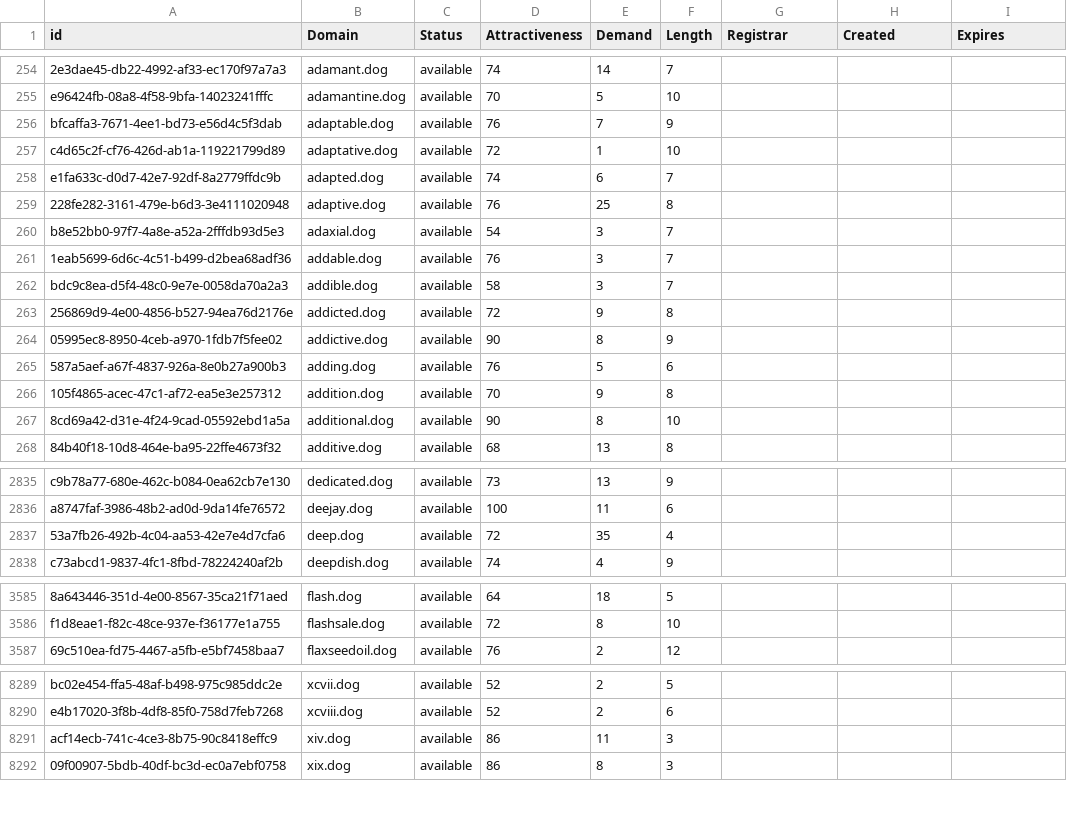
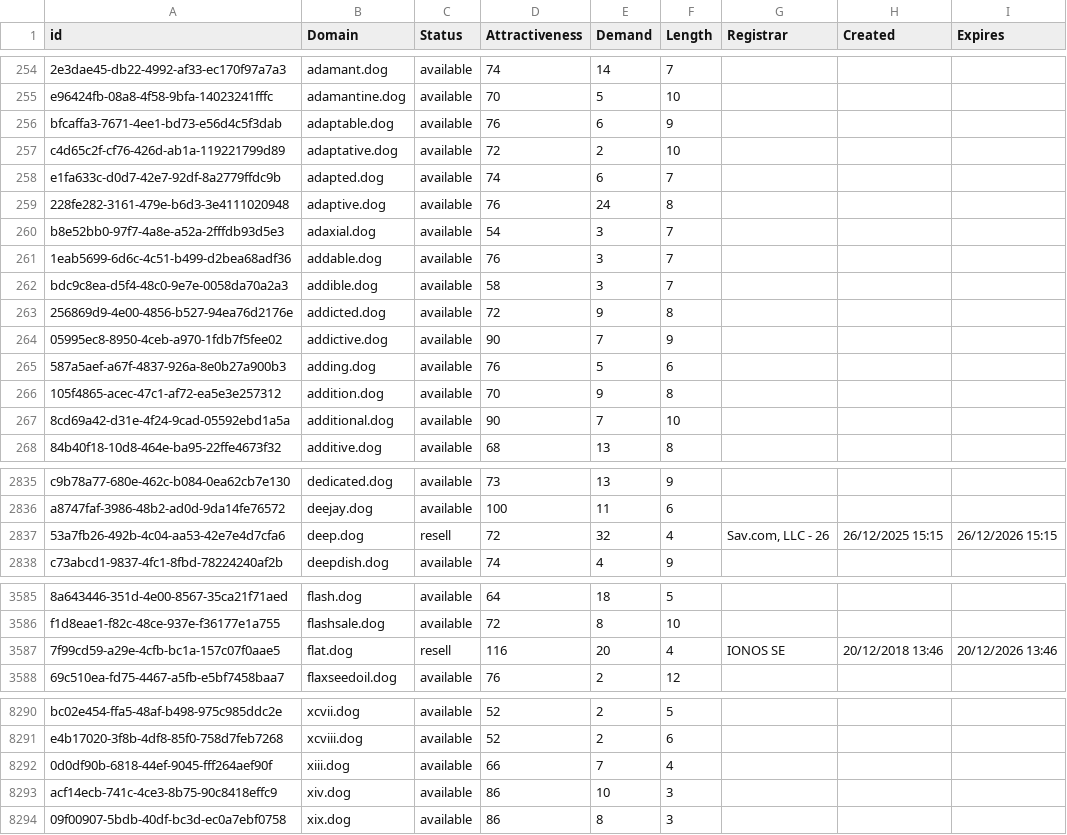
Before and after one commit to UniqueDomains/dog-oneword-domains, a CSV file: dog.csv, drawn as a sheet; only a part is shown, gaps mark what is left out; addresses are those after the commit; the diff covers the shown part only; the diff names each change by its address in the sheet, - before the commit and + after, or states it on an @@ line.

Commit message:
Domains update

```diff
--- a/dog.csv
+++ b/dog.csv
-E256 (Demand): 7
+E256 (Demand): 6
-E257 (Demand): 1
+E257 (Demand): 2
-E259 (Demand): 25
+E259 (Demand): 24
-E264 (Demand): 8
+E264 (Demand): 7
-E267 (Demand): 8
+E267 (Demand): 7
-C2837 (Status): available
+C2837 (Status): resell
-E2837 (Demand): 35
+E2837 (Demand): 32
-G2837 (Registrar): (empty)
+G2837 (Registrar): Sav.com, LLC - 26
-H2837 (Created): (empty)
+H2837 (Created): 26/12/2025 15:15
-I2837 (Expires): (empty)
+I2837 (Expires): 26/12/2026 15:15
+row 3587: 7f99cd59-a29e-4cfb-bc1a-157c07f0aae5 | flat.dog | resell | 116 | 20 | 4 | IONOS SE | 20/12/2018 13:46 | 20/12/2026 13:46
+row 8292: 0d0df90b-6818-44ef-9045-fff264aef90f | xiii.dog | available | 66 | 7 | 4
-E8293 (Demand): 11
+E8293 (Demand): 10
```
Also changed, not shown: 75 edited cells elsewhere in this file, 2 other files.
